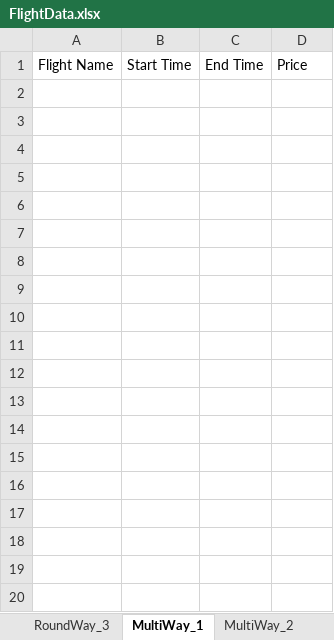
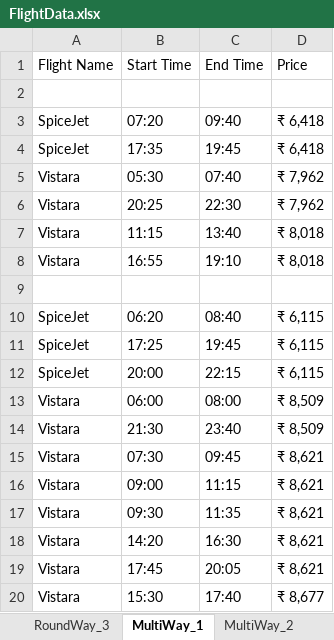
Before and after one commit to KrisDeluca/MakeMyTrip, an Excel workbook: MakeMyTrip/resources/FlightData.xlsx, sheet MultiWay_1, drawn as a sheet; only a part is shown; values as stored, in another font and other column widths than the file's, no borders; the diff covers the shown part only; the diff names each change by its address in the sheet, - before the commit and + after, or states it on an @@ line.

```diff
--- a/MakeMyTrip/resources/FlightData.xlsx (sheet MultiWay_1)
+++ b/MakeMyTrip/resources/FlightData.xlsx (sheet MultiWay_1)
+row 2: (empty)
+row 3: SpiceJet | 07:20 | 09:40 | ₹ 6,418
+row 4: SpiceJet | 17:35 | 19:45 | ₹ 6,418
+row 5: Vistara | 05:30 | 07:40 | ₹ 7,962
+row 6: Vistara | 20:25 | 22:30 | ₹ 7,962
+row 7: Vistara | 11:15 | 13:40 | ₹ 8,018
+row 8: Vistara | 16:55 | 19:10 | ₹ 8,018
+row 9: (empty)
+row 10: SpiceJet | 06:20 | 08:40 | ₹ 6,115
+row 11: SpiceJet | 17:25 | 19:45 | ₹ 6,115
+row 12: SpiceJet | 20:00 | 22:15 | ₹ 6,115
+row 13: Vistara | 06:00 | 08:00 | ₹ 8,509
+row 14: Vistara | 21:30 | 23:40 | ₹ 8,509
+row 15: Vistara | 07:30 | 09:45 | ₹ 8,621
+row 16: Vistara | 09:00 | 11:15 | ₹ 8,621
+row 17: Vistara | 09:30 | 11:35 | ₹ 8,621
+row 18: Vistara | 14:20 | 16:30 | ₹ 8,621
+row 19: Vistara | 17:45 | 20:05 | ₹ 8,621
+row 20: Vistara | 15:30 | 17:40 | ₹ 8,677
```
Also changed, not shown: 19 added rows elsewhere in this sheet, sheet OneWay_2, sheet MultiWay_3, sheet RoundWay_2, sheet RoundWay_3, sheet MultiWay_2, sheet RoundWay_1, 2 more sheets, MakeMyTrip/resources/UserData.xlsx, 47 other files.
